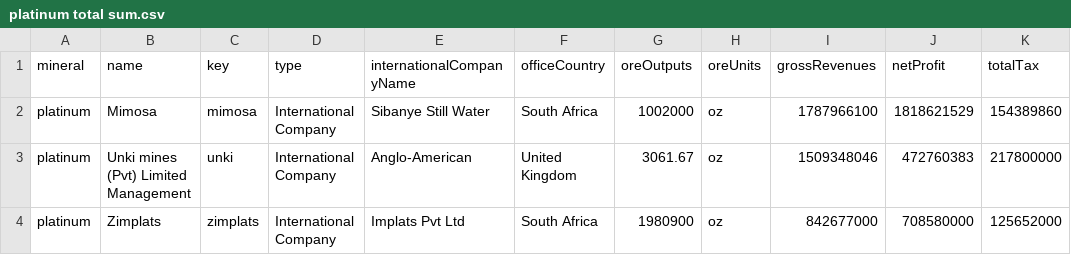
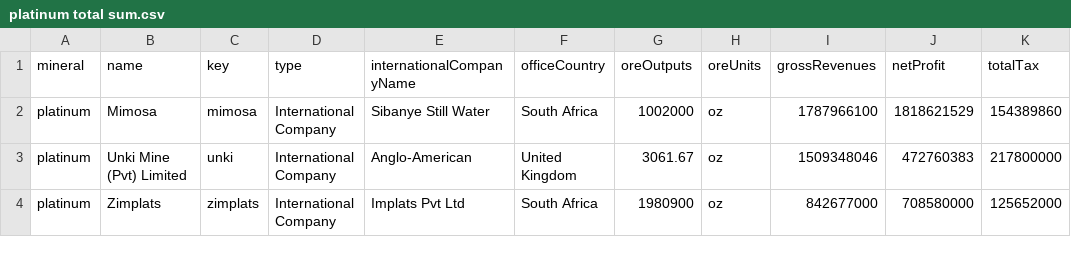
Before and after one commit to SIVIO-Institute/MRMI, a CSV file: platinum total sum.csv, drawn as a sheet; only a part is shown; the diff names each change by its address in the sheet, - before the commit and + after, or states it on an @@ line.

Commit message:
Update Unki

```diff
--- a/platinum total sum.csv
+++ b/platinum total sum.csv
-B3 (name): Unki mines (Pvt) Limited Management
+B3 (name): Unki Mine (Pvt) Limited
```
